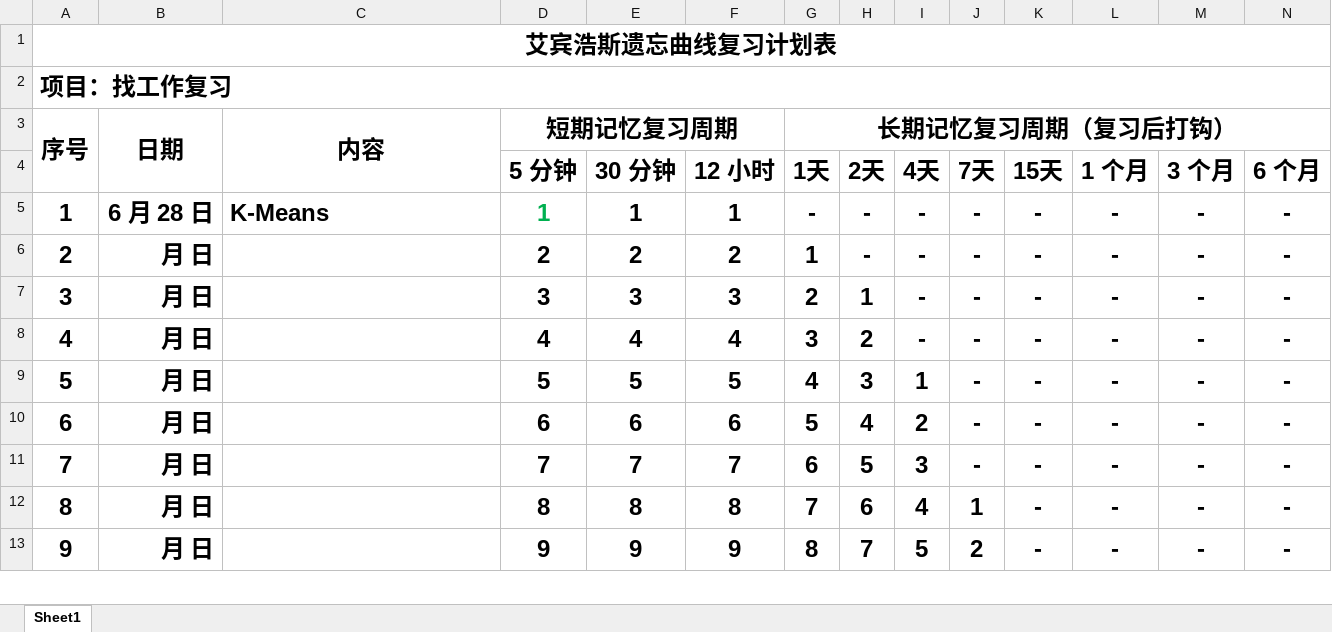
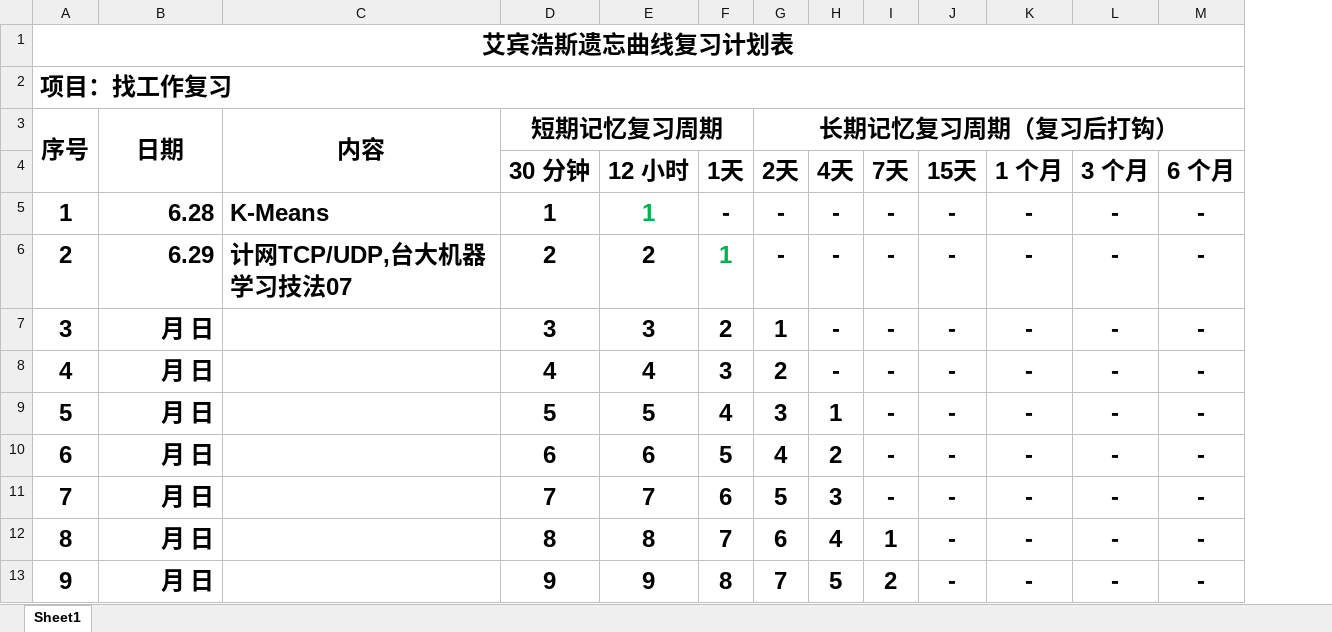
Before and after one commit to Libaier/ABC, an Excel workbook: 复习表.xlsx, sheet Sheet1, drawn as a sheet; only a part is shown; values as stored, in another font and other column widths than the file's, no borders; removed rows and columns are numbered as before the commit, all else as after; the diff names each change by its address in the sheet, - before the commit and + after, or states it on an @@ line.

```diff
--- a/复习表.xlsx (sheet Sheet1)
+++ b/复习表.xlsx (sheet Sheet1)
-column D (5 分钟), row 3: 短期记忆复习周期; rows 5-13: 1 | 2 | 3 | 4 | 5 | 6 | 7 | 8 | 9
-D3 (30 分钟): (empty)
+D3 (30 分钟): 短期记忆复习周期
+D3:F3 merged
-F3 (1天): 长期记忆复习周期（复习后打钩）
+F3 (1天): (empty)
-G3:N3 merged
-G3 (2天): (empty)
+G3 (2天): 长期记忆复习周期（复习后打钩）
+G3:M3 merged
-B5: 6 月 28 日
+B5: 6.28
-E5 text colour: black
+E5 text colour: #00B050
-B6: 月 日
+B6: 6.29
-C6: (empty)
+C6: 计网TCP/UDP,台大机器学习技法07
-F6 text colour: black
+F6 text colour: #00B050
```
Also changed, not shown: 1 other file.
